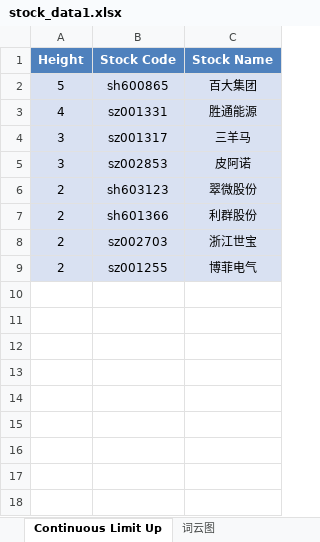
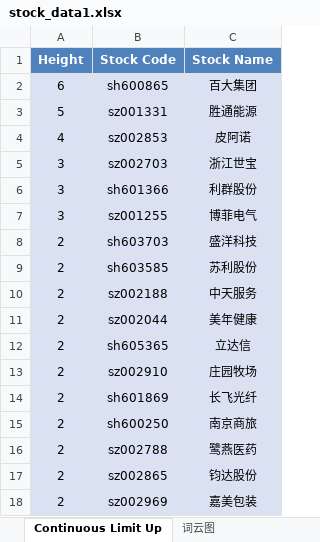
Before and after one commit to mengkai666/tag_wordcloud, an Excel workbook: stock_data1.xlsx, sheet Continuous Limit Up, drawn as a sheet; values as stored, in another font and other column widths than the file's, no borders; removed rows and columns are numbered as before the commit, all else as after; the diff names each change by its address in the sheet, - before the commit and + after, or states it on an @@ line.

```diff
--- a/stock_data1.xlsx (sheet Continuous Limit Up)
+++ b/stock_data1.xlsx (sheet Continuous Limit Up)
-A2 (Height): 5
+A2 (Height): 6
-A3 (Height): 4
+A3 (Height): 5
-row 4: 3 | sz001317 | 三羊马
-A4 (Height): 3
+A4 (Height): 4
-row 6: 2 | sh603123 | 翠微股份
-row 7: 2 | sh601366 | 利群股份
-A5 (Height): 2
+A5 (Height): 3
+row 6: 3 | sh601366 | 利群股份
-A7 (Height): 2
+A7 (Height): 3
+row 8: 2 | sh603703 | 盛洋科技
+row 9: 2 | sh603585 | 苏利股份
+row 10: 2 | sz002188 | 中天服务
+row 11: 2 | sz002044 | 美年健康
+row 12: 2 | sh605365 | 立达信
+row 13: 2 | sz002910 | 庄园牧场
+row 14: 2 | sh601869 | 长飞光纤
+row 15: 2 | sh600250 | 南京商旅
+row 16: 2 | sz002788 | 鹭燕医药
+row 17: 2 | sz002865 | 钧达股份
+row 18: 2 | sz002969 | 嘉美包装
```
Also changed, not shown: sheet Plate Stock Data, charts or pictures, HotStock_Top20.xlsx, 2 other files.
